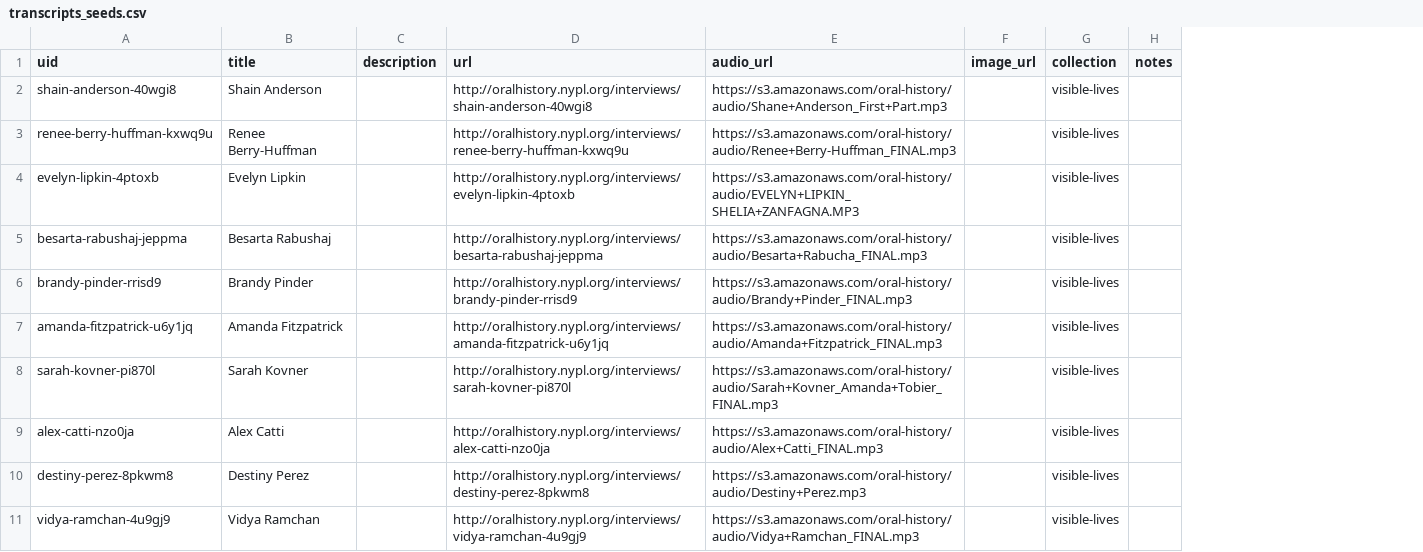
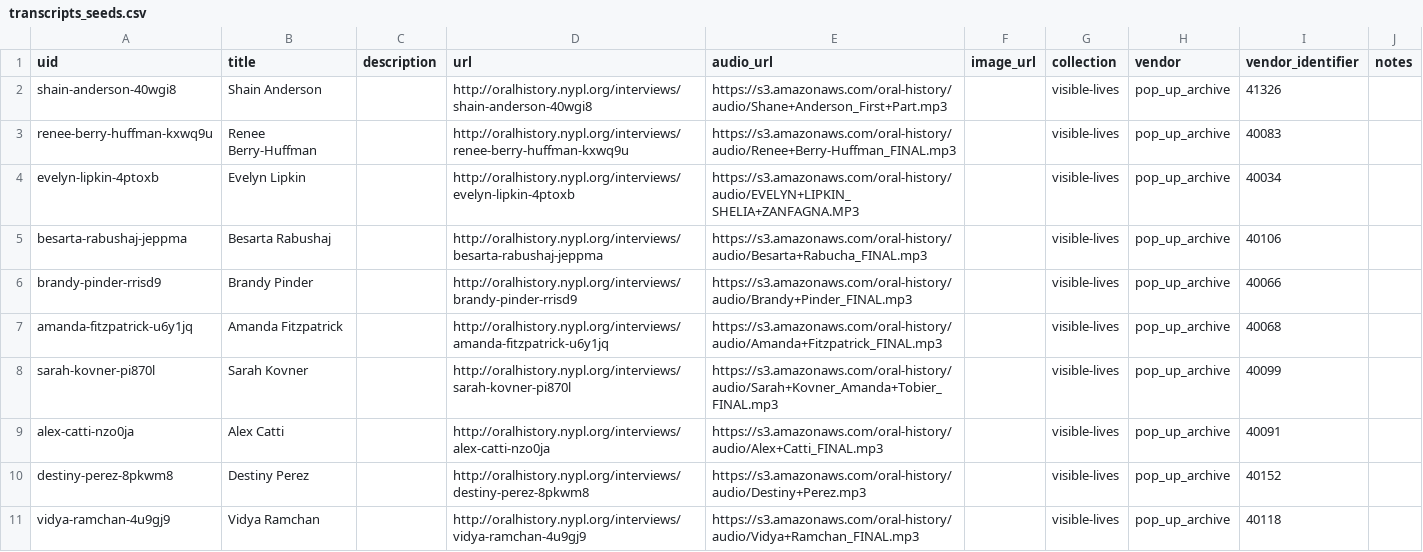
Before and after one commit to abdojulari/transcript-editor, a CSV file: project/oral-history/data/transcripts_seeds.csv, drawn as a sheet; only a part is shown; the diff names each change by its address in the sheet, - before the commit and + after, or states it on an @@ line.

Commit message:
Add rake tasks for collection, transcript, pop up archive

```diff
--- a/project/oral-history/data/transcripts_seeds.csv
+++ b/project/oral-history/data/transcripts_seeds.csv
+column H (vendor), rows 2-11: all pop_up_archive
+column I (vendor_identifier), rows 2-11: 41326 | 40083 | 40034 | 40106 | 40066 | 40068 | 40099 | 40091 | 40152 | 40118
```
Also changed, not shown: 6 other files.
